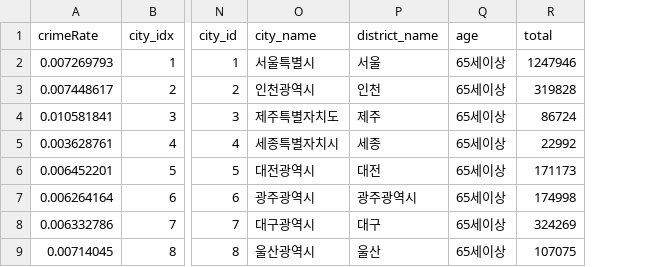
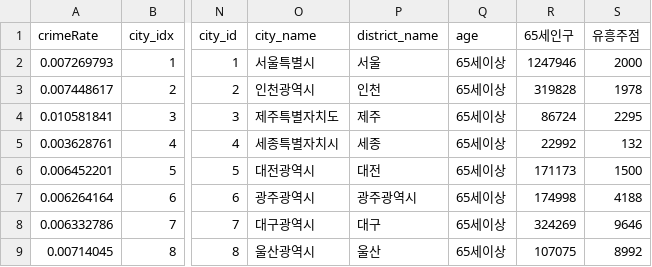
Before and after one commit to pci2676/db_pjt, a CSV file: data/통합/여기있는거쓰렴/2016통합.csv, drawn as a sheet; only a part is shown, gaps mark what is left out; the diff names each change by its address in the sheet, - before the commit and + after, or states it on an @@ line.

```diff
--- a/data/통합/여기있는거쓰렴/2016통합.csv
+++ b/data/통합/여기있는거쓰렴/2016통합.csv
+column S (유흥주점), rows 2-9: 2000 | 1978 | 2295 | 132 | 1500 | 4188 | 9646 | 8992
-R1: total
+R1: 65세인구
```
Also changed, not shown: data/통합/여기있는거쓰렴/2015통합.csv.
